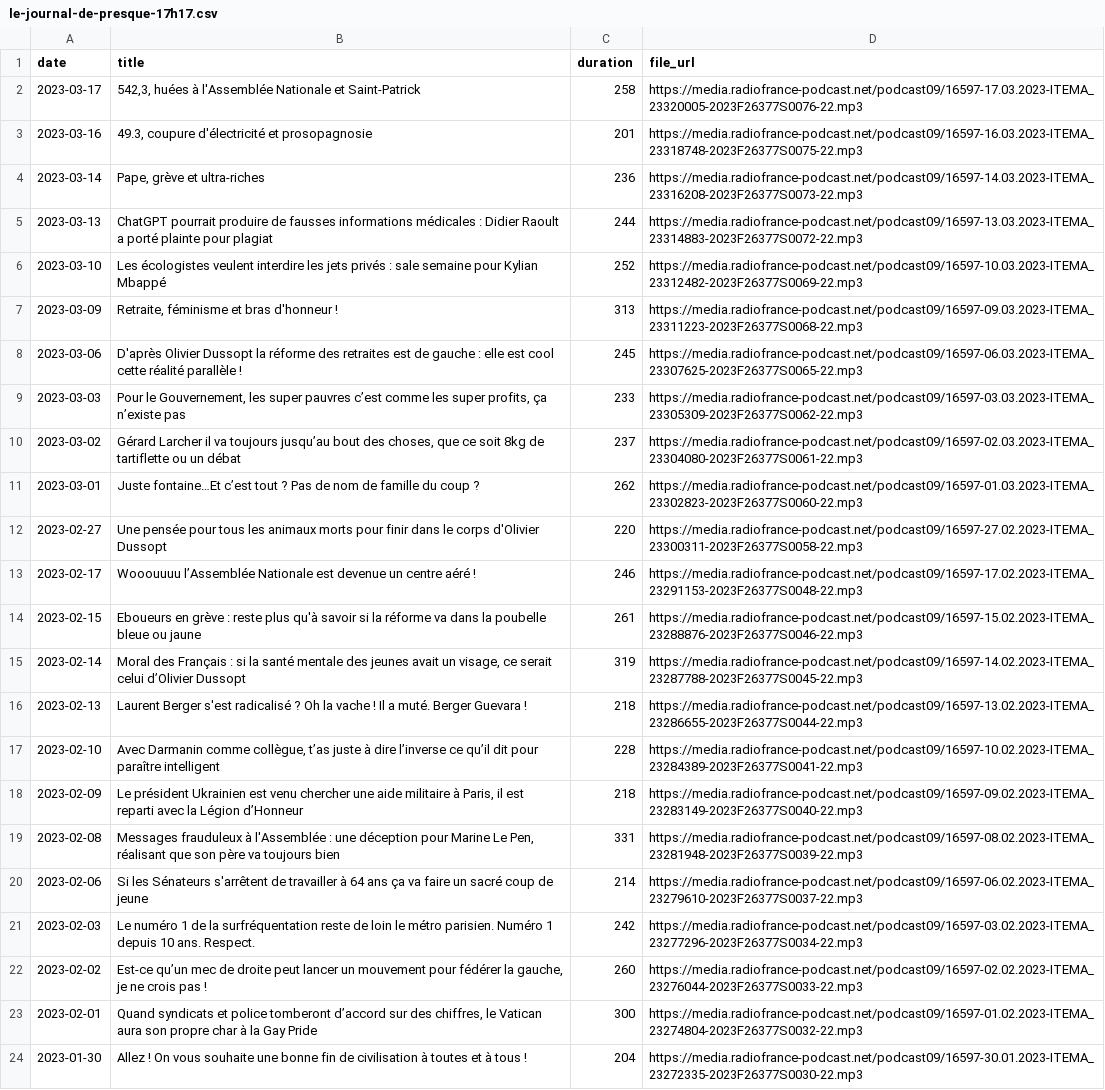
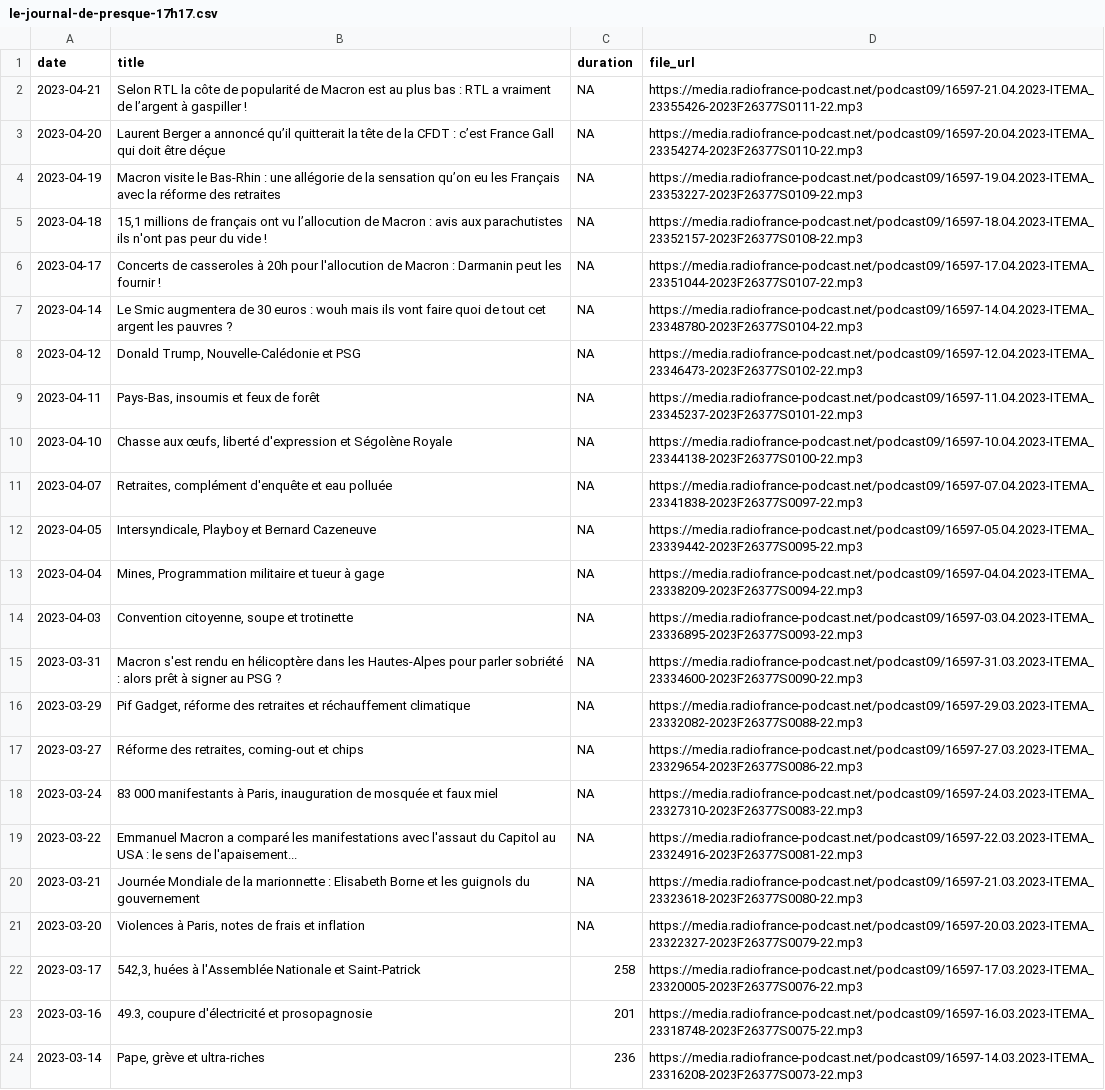
Before and after one commit to ahasverus/franceinter, a CSV file: inst/csv/le-journal-de-presque-17h17.csv, drawn as a sheet; only a part is shown; the shorter side is filled out with more unchanged rows; the diff names each change by its address in the sheet, - before the commit and + after, or states it on an @@ line.

```diff
--- a/inst/csv/le-journal-de-presque-17h17.csv
+++ b/inst/csv/le-journal-de-presque-17h17.csv
+row 2: 2023-04-21 | Selon RTL la côte de popularité de Macron est au plus bas : RTL a vraiment de l’argent à gaspiller ! | NA | https://media.radiofrance-podcast.net/podcast09/16597-21.04.2023-ITEMA_23355426-2023F26377S0111-22.mp3
+row 3: 2023-04-20 | Laurent Berger a annoncé qu’il quitterait la tête de la CFDT : c’est France Gall qui doit être déçue | NA | https://media.radiofrance-podcast.net/podcast09/16597-20.04.2023-ITEMA_23354274-2023F26377S0110-22.mp3
+row 4: 2023-04-19 | Macron visite le Bas-Rhin : une allégorie de la sensation qu’on eu les Français avec la réforme des retraites | NA | https://media.radiofrance-podcast.net/podcast09/16597-19.04.2023-ITEMA_23353227-2023F26377S0109-22.mp3
+row 5: 2023-04-18 | 15,1 millions de français ont vu l’allocution de Macron : avis aux parachutistes ils n'ont pas peur du vide ! | NA | https://media.radiofrance-podcast.net/podcast09/16597-18.04.2023-ITEMA_23352157-2023F26377S0108-22.mp3
+row 6: 2023-04-17 | Concerts de casseroles à 20h pour l'allocution de Macron : Darmanin peut les fournir ! | NA | https://media.radiofrance-podcast.net/podcast09/16597-17.04.2023-ITEMA_23351044-2023F26377S0107-22.mp3
+row 7: 2023-04-14 | Le Smic augmentera de 30 euros : wouh mais ils vont faire quoi de tout cet argent les pauvres ? | NA | https://media.radiofrance-podcast.net/podcast09/16597-14.04.2023-ITEMA_23348780-2023F26377S0104-22.mp3
+row 8: 2023-04-12 | Donald Trump, Nouvelle-Calédonie et PSG | NA | https://media.radiofrance-podcast.net/podcast09/16597-12.04.2023-ITEMA_23346473-2023F26377S0102-22.mp3
+row 9: 2023-04-11 | Pays-Bas, insoumis et feux de forêt | NA | https://media.radiofrance-podcast.net/podcast09/16597-11.04.2023-ITEMA_23345237-2023F26377S0101-22.mp3
+row 10: 2023-04-10 | Chasse aux œufs, liberté d'expression et Ségolène Royale | NA | https://media.radiofrance-podcast.net/podcast09/16597-10.04.2023-ITEMA_23344138-2023F26377S0100-22.mp3
+row 11: 2023-04-07 | Retraites, complément d'enquête et eau polluée | NA | https://media.radiofrance-podcast.net/podcast09/16597-07.04.2023-ITEMA_23341838-2023F26377S0097-22.mp3
+row 12: 2023-04-05 | Intersyndicale, Playboy et Bernard Cazeneuve | NA | https://media.radiofrance-podcast.net/podcast09/16597-05.04.2023-ITEMA_23339442-2023F26377S0095-22.mp3
+row 13: 2023-04-04 | Mines, Programmation militaire et tueur à gage | NA | https://media.radiofrance-podcast.net/podcast09/16597-04.04.2023-ITEMA_23338209-2023F26377S0094-22.mp3
+row 14: 2023-04-03 | Convention citoyenne, soupe et trotinette | NA | https://media.radiofrance-podcast.net/podcast09/16597-03.04.2023-ITEMA_23336895-2023F26377S0093-22.mp3
+row 15: 2023-03-31 | Macron s'est rendu en hélicoptère dans les Hautes-Alpes pour parler sobriété : alors prêt à signer au PSG ? | NA | https://media.radiofrance-podcast.net/podcast09/16597-31.03.2023-ITEMA_23334600-2023F26377S0090-22.mp3
+row 16: 2023-03-29 | Pif Gadget, réforme des retraites et réchauffement climatique | NA | https://media.radiofrance-podcast.net/podcast09/16597-29.03.2023-ITEMA_23332082-2023F26377S0088-22.mp3
+row 17: 2023-03-27 | Réforme des retraites, coming-out et chips | NA | https://media.radiofrance-podcast.net/podcast09/16597-27.03.2023-ITEMA_23329654-2023F26377S0086-22.mp3
+row 18: 2023-03-24 | 83 000 manifestants à Paris, inauguration de mosquée et faux miel | NA | https://media.radiofrance-podcast.net/podcast09/16597-24.03.2023-ITEMA_23327310-2023F26377S0083-22.mp3
+row 19: 2023-03-22 | Emmanuel Macron a comparé les manifestations avec l'assaut du Capitol au USA : le sens de l'apaisement... | NA | https://media.radiofrance-podcast.net/podcast09/16597-22.03.2023-ITEMA_23324916-2023F26377S0081-22.mp3
+row 20: 2023-03-21 | Journée Mondiale de la marionnette : Elisabeth Borne et les guignols du gouvernement | NA | https://media.radiofrance-podcast.net/podcast09/16597-21.03.2023-ITEMA_23323618-2023F26377S0080-22.mp3
+row 21: 2023-03-20 | Violences à Paris, notes de frais et inflation | NA | https://media.radiofrance-podcast.net/podcast09/16597-20.03.2023-ITEMA_23322327-2023F26377S0079-22.mp3
```
Also changed, not shown: inst/csv/la-chanson-de-frederic-fromet.csv, inst/csv/le-billet-d-alexandre-kominek.csv, 22 other files.
